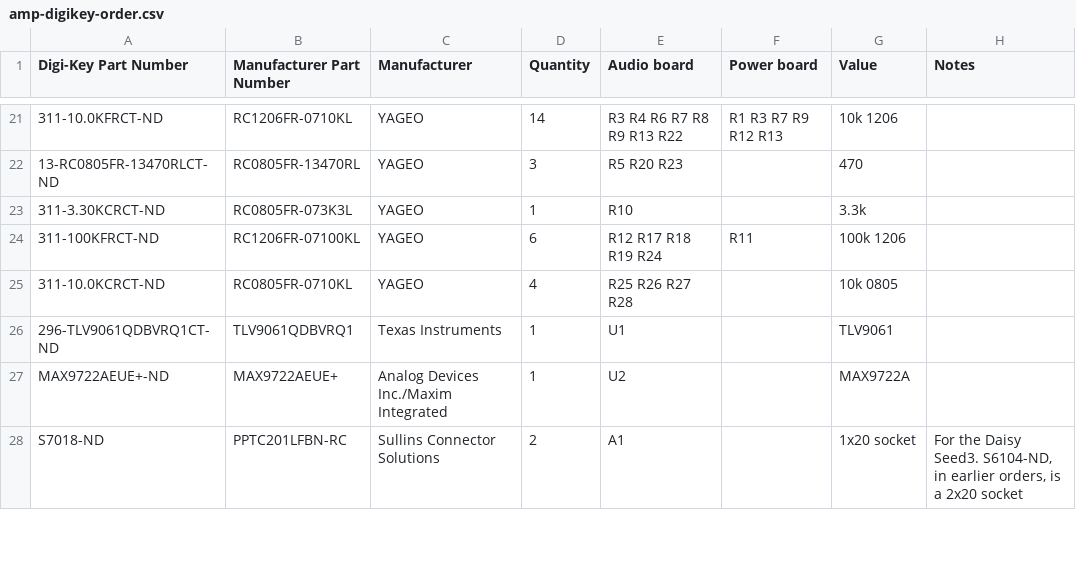
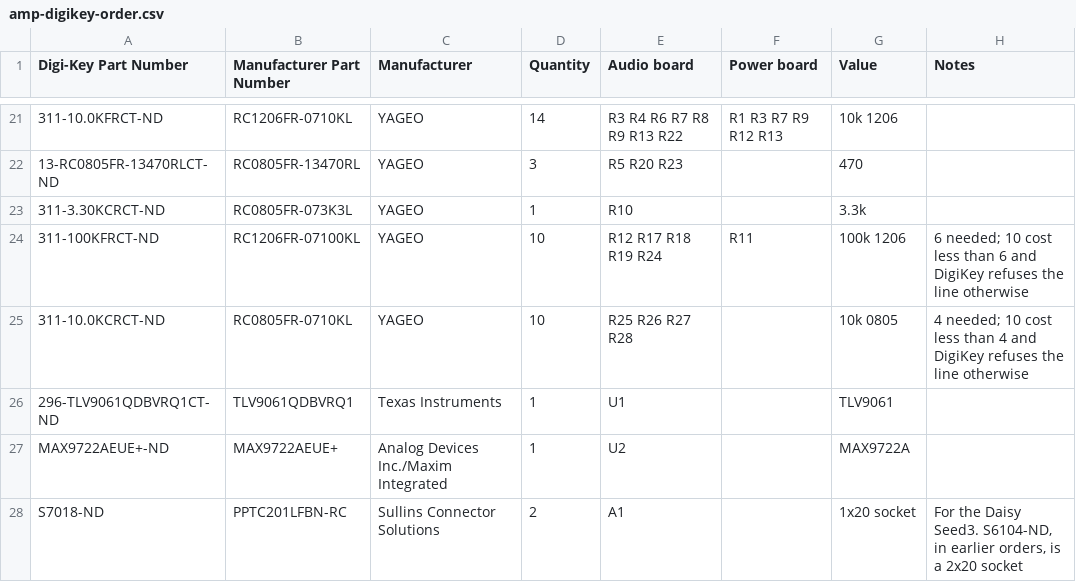
Before and after one commit to B1narySolutions/amp-hardware, a CSV file: amp-digikey-order.csv, drawn as a sheet; only a part is shown, gaps mark what is left out.

```diff
--- a/amp-digikey-order.csv
+++ b/amp-digikey-order.csv
@@ -23,4 +23,4 @@ Digi-Key Part Number,Manufacturer Part Number,Manufacturer,Quantity,Audio board,
 311-3.30KCRCT-ND,RC0805FR-073K3L,YAGEO,1,R10,,3.3k,
-311-100KFRCT-ND,RC1206FR-07100KL,YAGEO,6,R12 R17 R18 R19 R24,R11,100k 1206,
-311-10.0KCRCT-ND,RC0805FR-0710KL,YAGEO,4,R25 R26 R27 R28,,10k 0805,
+311-100KFRCT-ND,RC1206FR-07100KL,YAGEO,10,R12 R17 R18 R19 R24,R11,100k 1206,6 needed; 10 cost less than 6 and DigiKey refuses the line otherwise
+311-10.0KCRCT-ND,RC0805FR-0710KL,YAGEO,10,R25 R26 R27 R28,,10k 0805,4 needed; 10 cost less than 4 and DigiKey refuses the line otherwise
 296-TLV9061QDBVRQ1CT-ND,TLV9061QDBVRQ1,Texas Instruments,1,U1,,TLV9061,
```
